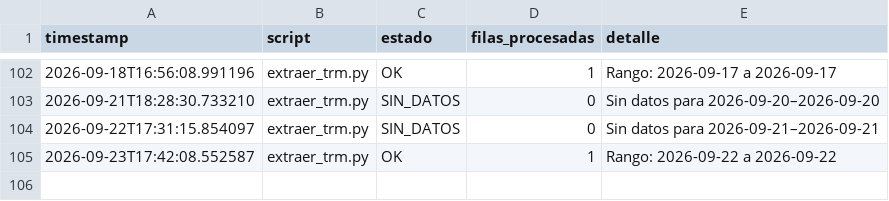
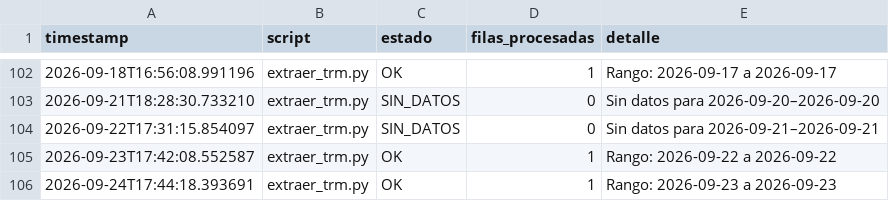
Before and after one commit to paloca05/Modelos-para-TRM-e-IPC, a CSV file: data/pipeline_log.csv, drawn as a sheet; only a part is shown, gaps mark what is left out.

```diff
--- a/data/pipeline_log.csv
+++ b/data/pipeline_log.csv
@@ -105 +105,2 @@ timestamp,script,estado,filas_procesadas,detalle
 2026-09-23T17:42:08.552587,extraer_trm.py,OK,1,Rango: 2026-09-22 a 2026-09-22
+2026-09-24T17:44:18.393691,extraer_trm.py,OK,1,Rango: 2026-09-23 a 2026-09-23
```
Also changed, not shown: data/macro_colombia.csv.
